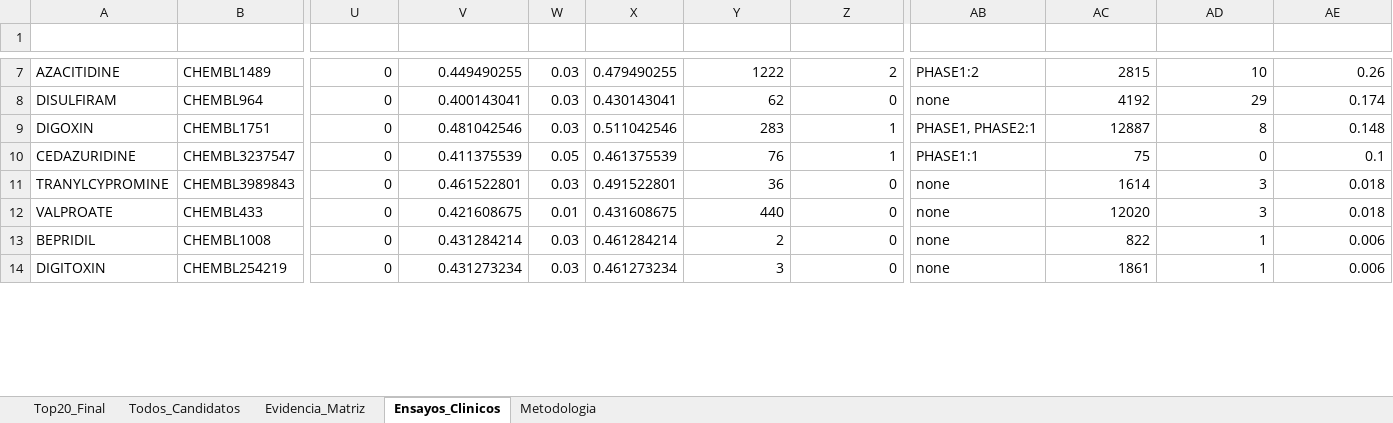
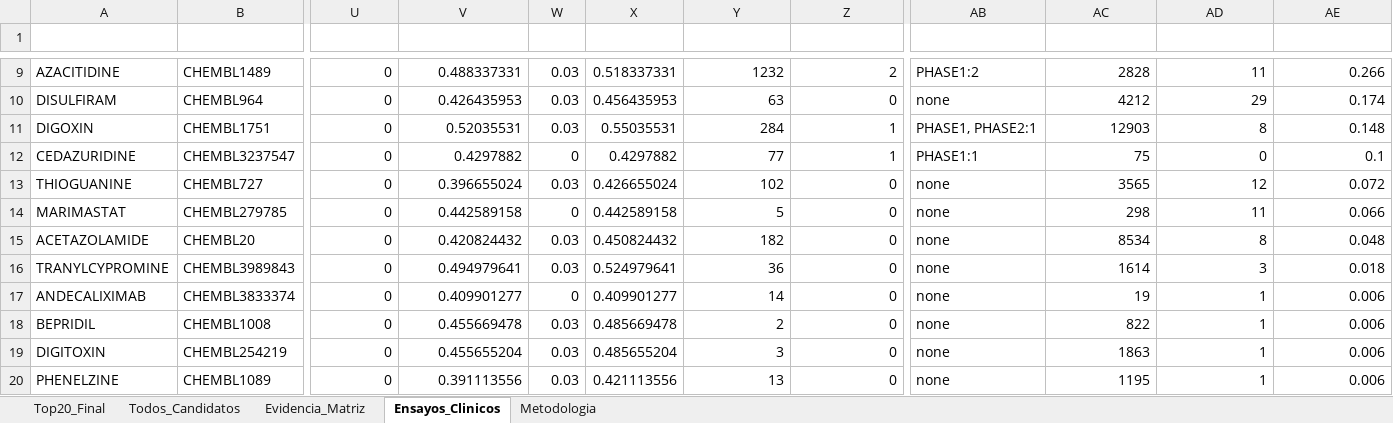
Before and after one commit to Nathjnoa/HNSCC_reporpousing, an Excel workbook: results/tables/13_FINAL_drug_candidates.xlsx, sheet Ensayos_Clinicos, drawn as a sheet; only a part is shown, gaps mark what is left out; values as stored, in another font and other column widths than the file's, no borders; removed rows and columns are numbered as before the commit, all else as after; rows hold the shown columns only; the diff covers the shown part only; the diff names each change by its address in the sheet, - before the commit and + after, or states it on an @@ line.

```diff
--- a/results/tables/13_FINAL_drug_candidates.xlsx (sheet Ensayos_Clinicos)
+++ b/results/tables/13_FINAL_drug_candidates.xlsx (sheet Ensayos_Clinicos)
-V9 (composite_score): 0.449490255
+V9 (composite_score): 0.488337331
-X9 (final_score): 0.479490255
+X9 (final_score): 0.518337331
-Y9 (ct_total_trials): 1222
+Y9 (ct_total_trials): 1232
-AC9 (pubmed_total): 2815
+AC9 (pubmed_total): 2828
-AD9 (pubmed_hnscc): 10
+AD9 (pubmed_hnscc): 11
-AE9 (evidence_score): 0.26
+AE9 (evidence_score): 0.266
-V10 (composite_score): 0.400143041
+V10 (composite_score): 0.426435953
-X10 (final_score): 0.430143041
+X10 (final_score): 0.456435953
-Y10 (ct_total_trials): 62
+Y10 (ct_total_trials): 63
-AC10 (pubmed_total): 4192
+AC10 (pubmed_total): 4212
-V11 (composite_score): 0.481042546
+V11 (composite_score): 0.52035531
-X11 (final_score): 0.511042546
+X11 (final_score): 0.55035531
-Y11 (ct_total_trials): 283
+Y11 (ct_total_trials): 284
-AC11 (pubmed_total): 12887
+AC11 (pubmed_total): 12903
-V12 (composite_score): 0.411375539
+V12 (composite_score): 0.4297882
-W12 (bonus): 0.05
+W12 (bonus): 0
-X12 (final_score): 0.461375539
+X12 (final_score): 0.4297882
-Y12 (ct_total_trials): 76
+Y12 (ct_total_trials): 77
+row 13: THIOGUANINE | CHEMBL727 | 0 | 0.396655024 | 0.03 | 0.426655024 | 102 | 0 | none | 3565 | 12 | 0.072
+row 14: MARIMASTAT | CHEMBL279785 | 0 | 0.442589158 | 0 | 0.442589158 | 5 | 0 | none | 298 | 11 | 0.066
+row 15: ACETAZOLAMIDE | CHEMBL20 | 0 | 0.420824432 | 0.03 | 0.450824432 | 182 | 0 | none | 8534 | 8 | 0.048
-V16 (composite_score): 0.461522801
+V16 (composite_score): 0.494979641
-X16 (final_score): 0.491522801
+X16 (final_score): 0.524979641
-row 12: VALPROATE | CHEMBL433 | 0 | 0.421608675 | 0.01 | 0.431608675 | 440 | 0 | none | 12020 | 3 | 0.018
+row 17: ANDECALIXIMAB | CHEMBL3833374 | 0 | 0.409901277 | 0 | 0.409901277 | 14 | 0 | none | 19 | 1 | 0.006
-V18 (composite_score): 0.431284214
+V18 (composite_score): 0.455669478
-X18 (final_score): 0.461284214
+X18 (final_score): 0.485669478
-V19 (composite_score): 0.431273234
+V19 (composite_score): 0.455655204
-X19 (final_score): 0.461273234
+X19 (final_score): 0.485655204
-AC19 (pubmed_total): 1861
+AC19 (pubmed_total): 1863
+row 20: PHENELZINE | CHEMBL1089 | 0 | 0.391113556 | 0.03 | 0.421113556 | 13 | 0 | none | 1195 | 1 | 0.006
```
Also changed, not shown: 12 added rows, 1 removed row and 73 edited cells elsewhere in this sheet, sheet Todos_Candidatos, sheet Top20_Final, sheet Evidencia_Matriz, 23 other files.
